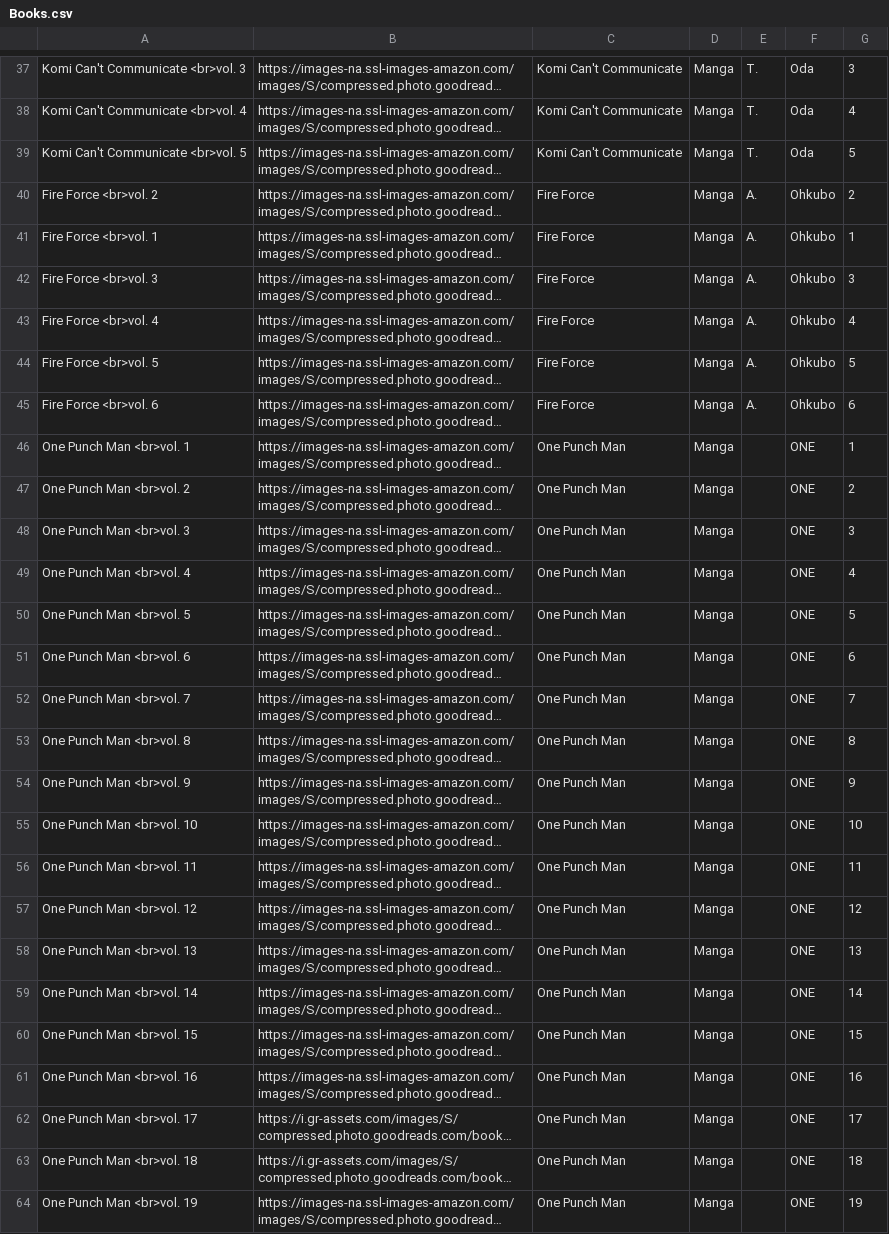
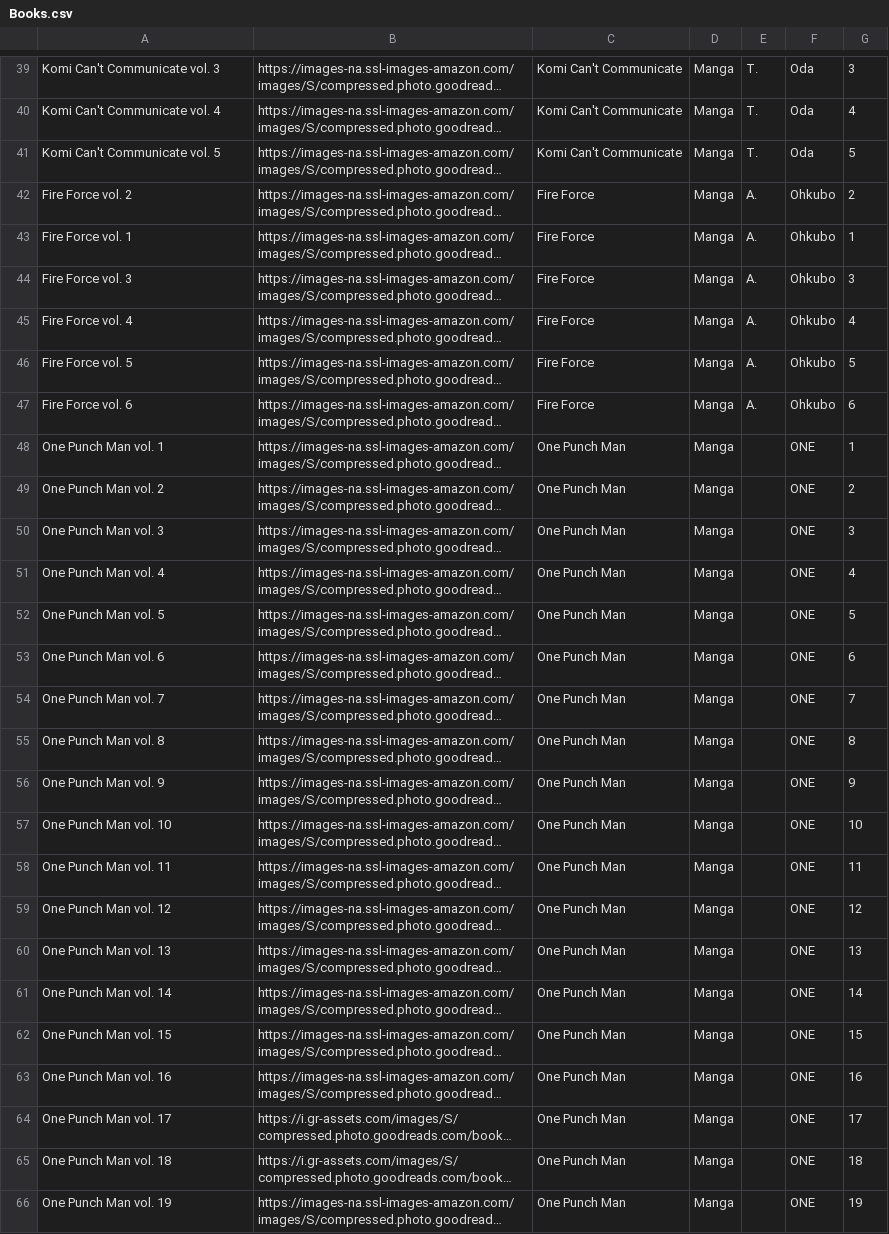
Before and after one commit to Ok4a/ok4a.github.io, a CSV file: Books.csv, drawn as a sheet; only a part is shown, gaps mark what is left out; long unchanged cells end in …; addresses are those after the commit; the diff covers the shown part only; the diff names each change by its address in the sheet, - before the commit and + after, or states it on an @@ line.

```diff
--- a/Books.csv
+++ b/Books.csv
-A39: Komi Can't Communicate <br>vol. 3
+A39: Komi Can't Communicate vol. 3
-A40: Komi Can't Communicate <br>vol. 4
+A40: Komi Can't Communicate vol. 4
-A41: Komi Can't Communicate <br>vol. 5
+A41: Komi Can't Communicate vol. 5
-A42: Fire Force <br>vol. 2
+A42: Fire Force vol. 2
-A43: Fire Force <br>vol. 1
+A43: Fire Force vol. 1
-A44: Fire Force <br>vol. 3
+A44: Fire Force vol. 3
-A45: Fire Force <br>vol. 4
+A45: Fire Force vol. 4
-A46: Fire Force <br>vol. 5
+A46: Fire Force vol. 5
-A47: Fire Force <br>vol. 6
+A47: Fire Force vol. 6
-A48: One Punch Man <br>vol. 1
+A48: One Punch Man vol. 1
-A49: One Punch Man <br>vol. 2
+A49: One Punch Man vol. 2
-A50: One Punch Man <br>vol. 3
+A50: One Punch Man vol. 3
-A51: One Punch Man <br>vol. 4
+A51: One Punch Man vol. 4
-A52: One Punch Man <br>vol. 5
+A52: One Punch Man vol. 5
-A53: One Punch Man <br>vol. 6
+A53: One Punch Man vol. 6
-A54: One Punch Man <br>vol. 7
+A54: One Punch Man vol. 7
-A55: One Punch Man <br>vol. 8
+A55: One Punch Man vol. 8
-A56: One Punch Man <br>vol. 9
+A56: One Punch Man vol. 9
-A57: One Punch Man <br>vol. 10
+A57: One Punch Man vol. 10
-A58: One Punch Man <br>vol. 11
+A58: One Punch Man vol. 11
-A59: One Punch Man <br>vol. 12
+A59: One Punch Man vol. 12
-A60: One Punch Man <br>vol. 13
+A60: One Punch Man vol. 13
-A61: One Punch Man <br>vol. 14
+A61: One Punch Man vol. 14
-A62: One Punch Man <br>vol. 15
+A62: One Punch Man vol. 15
-A63: One Punch Man <br>vol. 16
+A63: One Punch Man vol. 16
-A64: One Punch Man <br>vol. 17
+A64: One Punch Man vol. 17
-A65: One Punch Man <br>vol. 18
+A65: One Punch Man vol. 18
-A66: One Punch Man <br>vol. 19
+A66: One Punch Man vol. 19
```
Also changed, not shown: 2 added rows and 26 edited cells elsewhere in this file, 12 other files.
